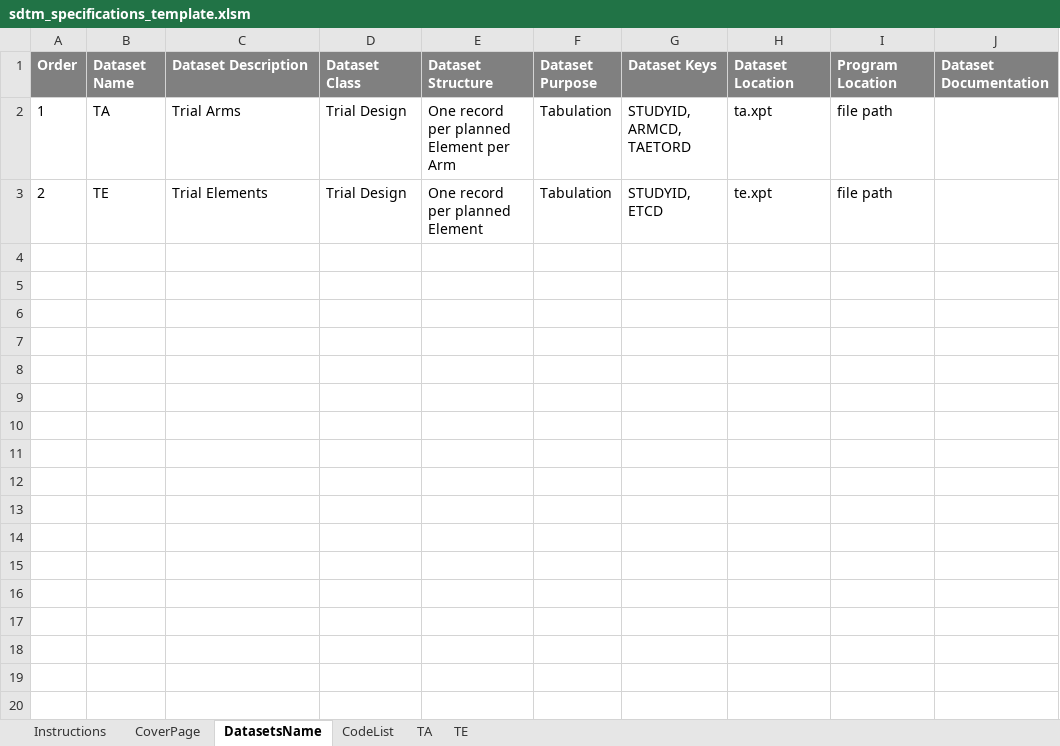
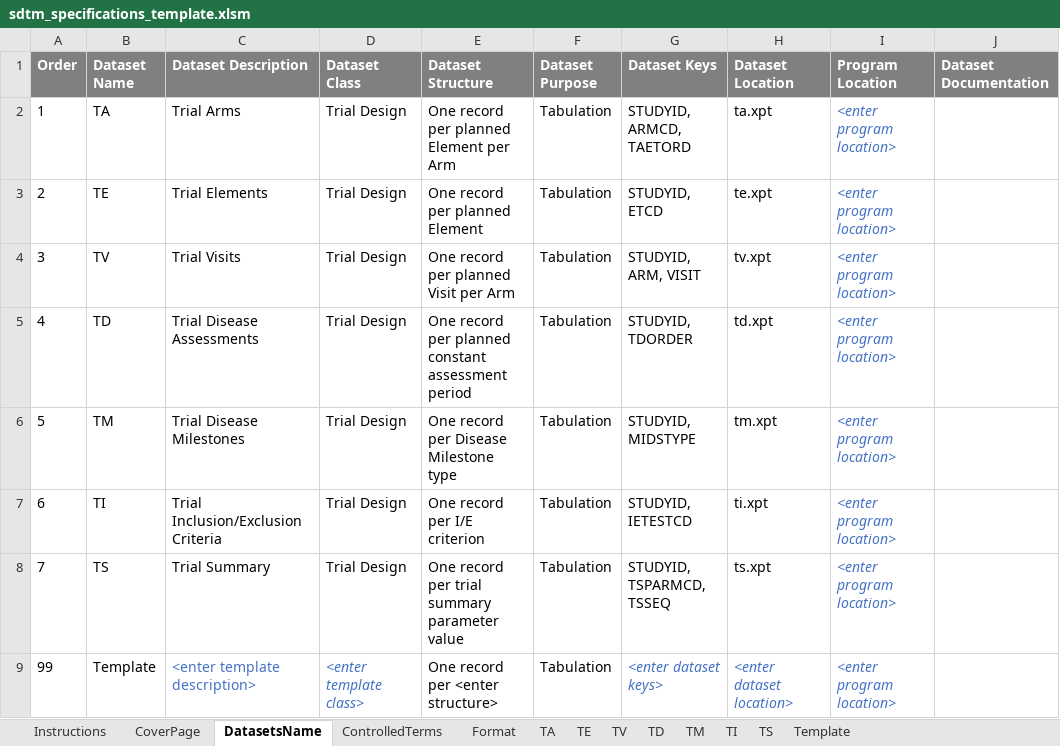
Before and after one commit to jaeger-consulting/jaeger-consulting.github.io, an Excel workbook: documents/sdtm_specifications_template.xlsm, sheet DatasetsName, drawn as a sheet; values as stored, in another font and other column widths than the file's, no borders; ↵ is a line break in a cell; the diff names each change by its address in the sheet, - before the commit and + after, or states it on an @@ line.

Commit message:
20230301 update AM & template

```diff
--- a/documents/sdtm_specifications_template.xlsm (sheet DatasetsName)
+++ b/documents/sdtm_specifications_template.xlsm (sheet DatasetsName)
-sheet tab: CodeList
+sheet tab: ControlledTerms
+sheet tab: Format
+sheet tab: TV
+sheet tab: TD
+sheet tab: TM
+sheet tab: TI
+sheet tab: TS
+sheet tab: Template
-I2:I3 (Program Location): file path
+I2:I3 (Program Location): <enter program location>
@@ I2:I3 italic: off → on, text colour: black → #4472C4 @@
+row 4: 3 | TV | Trial Visits | Trial Design | One record per planned Visit per Arm | Tabulation | STUDYID, ARM, VISIT | tv.xpt | <enter program location>
+row 5: 4 | TD | Trial Disease Assessments | Trial Design | One record per planned constant assessment period | Tabulation | STUDYID, TDORDER | td.xpt | <enter program location>
+row 6: 5 | TM | Trial Disease Milestones | Trial Design | One record per Disease Milestone type | Tabulation | STUDYID, MIDSTYPE | tm.xpt | <enter program location>
+row 7: 6 | TI | Trial Inclusion/Exclusion Criteria | Trial Design | One record per I/E criterion | Tabulation | STUDYID, IETESTCD | ti.xpt | <enter program location>
+row 8: 7 | TS | Trial Summary | Trial Design | One record per trial summary parameter value | Tabulation | STUDYID, TSPARMCD, ↵ TSSEQ | ts.xpt | <enter program location>
+row 9: 99 | Template | <enter template description> | <enter template class> | One record per <enter structure> | Tabulation | <enter dataset keys> | <enter dataset location> | <enter program location>
```
Also changed, not shown: sheet ControlledTerms, sheet CoverPage, sheet TE, sheet TA, sheet Instructions, formulas that keep their value, 2 other files.
